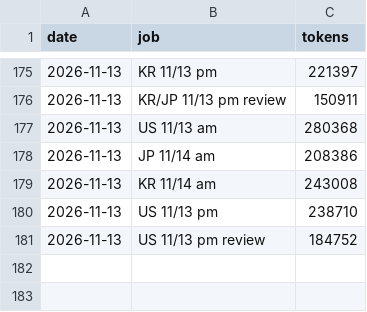
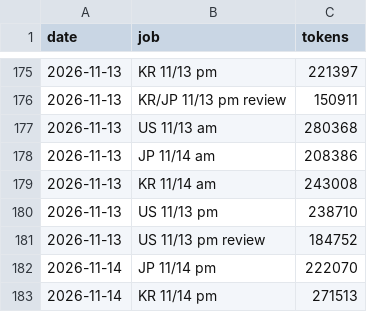
Before and after one commit to trustlj-cpu/Playground_01, a TSV file: docs/handover/tokens_ledger.tsv, drawn as a sheet; only a part is shown, gaps mark what is left out.

```diff
--- a/docs/handover/tokens_ledger.tsv
+++ b/docs/handover/tokens_ledger.tsv
@@ -181 +181,3 @@ date	job	tokens
 2026-11-13	US 11/13 pm review	184752
+2026-11-14	JP 11/14 pm	222070
+2026-11-14	KR 11/14 pm	271513
```
